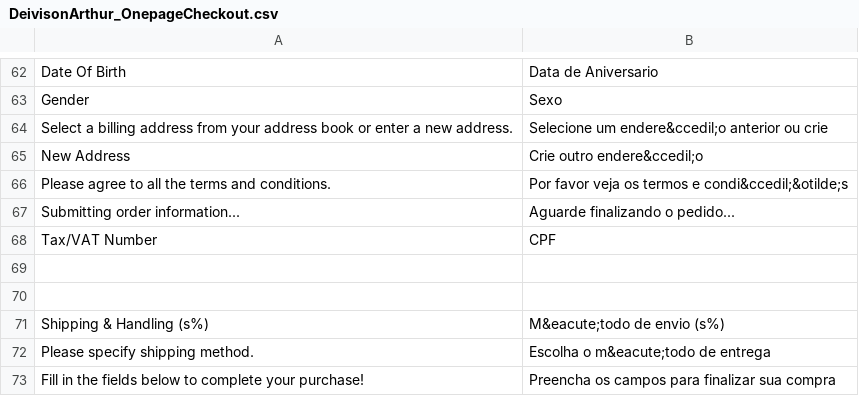
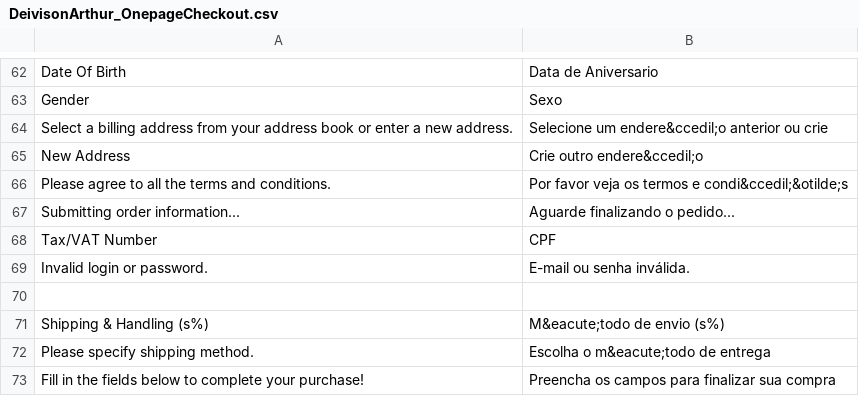
Before and after one commit to Jeffersonpl/one_step_checkout_simplificado, a CSV file: app/locale/pt_BR/DeivisonArthur_OnepageCheckout.csv, drawn as a sheet; only a part is shown, gaps mark what is left out.

Commit message:
Login modal e recuperação de senha funcionais no checkout

```diff
--- a/app/locale/pt_BR/DeivisonArthur_OnepageCheckout.csv
+++ b/app/locale/pt_BR/DeivisonArthur_OnepageCheckout.csv
@@ -68,3 +68,3 @@
 "Tax/VAT Number","CPF"
-
+"Invalid login or password.","E-mail ou senha inválida."
 
```
Also changed, not shown: 6 other files.
